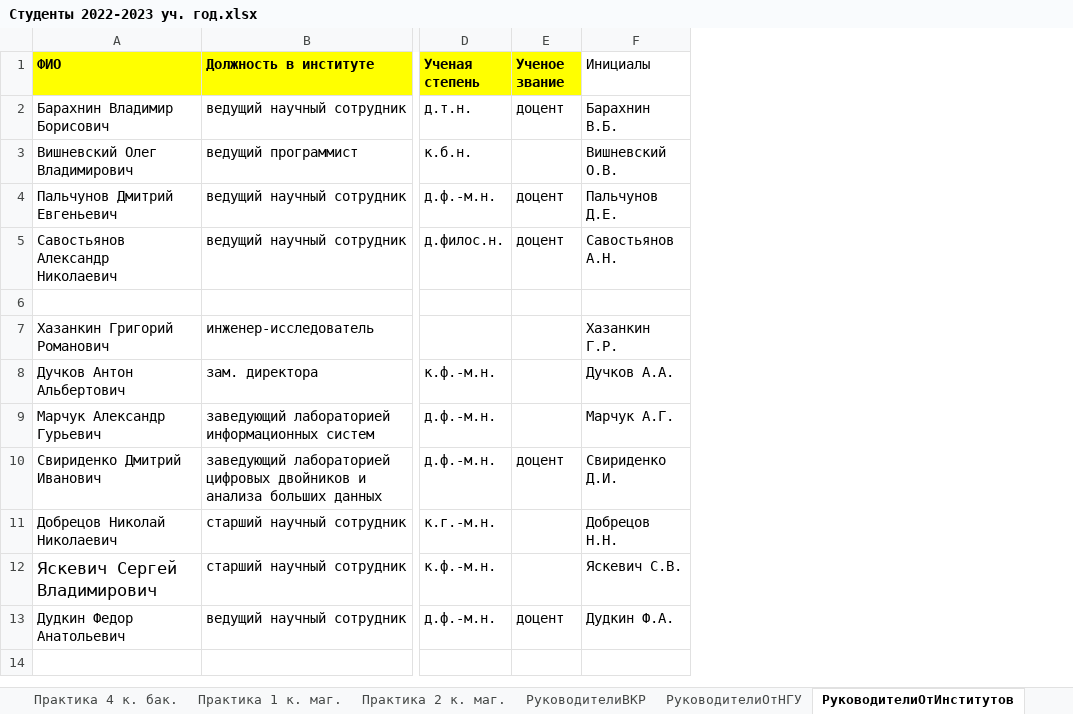
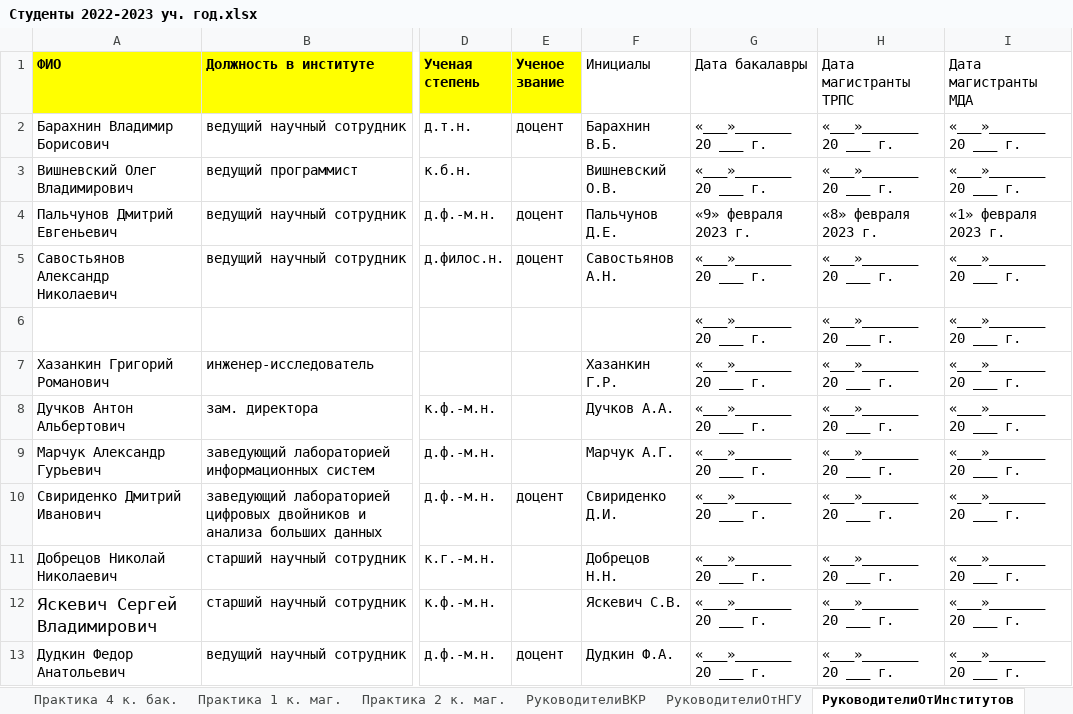
Before and after one commit to chernsvetl/hepler, an Excel workbook: tables/bachelors/4th_course/Cтуденты 2022-2023 уч. год.xlsx, sheet РуководителиОтИнститутов, drawn as a sheet; only a part is shown, gaps mark what is left out; values as stored, in another font and other column widths than the file's, no borders; rows hold the shown columns only; the diff names each change by its address in the sheet, - before the commit and + after, or states it on an @@ line.

```diff
--- a/tables/bachelors/4th_course/Cтуденты 2022-2023 уч. год.xlsx (sheet РуководителиОтИнститутов)
+++ b/tables/bachelors/4th_course/Cтуденты 2022-2023 уч. год.xlsx (sheet РуководителиОтИнститутов)
+column G (Дата бакалавры), rows 2-13: «___»_______ 20 ___ г. | «___»_______ 20 ___ г. | «9» февраля 2023 г. | «___»_______ 20 ___ г. | «___»_______ 20 ___ г. | «___»_______ 20 ___ г. | «___»_______ 20 ___ г. | «___»_______ 20 ___ г. | «___»_______ 20 ___ г. | «___»_______ 20 ___ г. | «___»_______ 20 ___ г. | «___»_______ 20 ___ г.
+column H (Дата магистранты ТРПС), rows 2-13: «___»_______ 20 ___ г. | «___»_______ 20 ___ г. | «8» февраля 2023 г. | «___»_______ 20 ___ г. | «___»_______ 20 ___ г. | «___»_______ 20 ___ г. | «___»_______ 20 ___ г. | «___»_______ 20 ___ г. | «___»_______ 20 ___ г. | «___»_______ 20 ___ г. | «___»_______ 20 ___ г. | «___»_______ 20 ___ г.
+column I (Дата магистранты МДА), rows 2-13: «___»_______ 20 ___ г. | «___»_______ 20 ___ г. | «1» февраля 2023 г. | «___»_______ 20 ___ г. | «___»_______ 20 ___ г. | «___»_______ 20 ___ г. | «___»_______ 20 ___ г. | «___»_______ 20 ___ г. | «___»_______ 20 ___ г. | «___»_______ 20 ___ г. | «___»_______ 20 ___ г. | «___»_______ 20 ___ г.
-row 6: (empty)
+row 6:  |  |  |  |  | «___»_______ 20 ___ г. | «___»_______ 20 ___ г. | «___»_______ 20 ___ г.
```
Also changed, not shown: tables/masters/2nd_course/modeling_and_data_analysis/Cтуденты 2022-2023 уч. год.xlsx, tables/masters/2nd_course/software_systems/Cтуденты 2022-2023 уч. год.xlsx, 12 other files.
